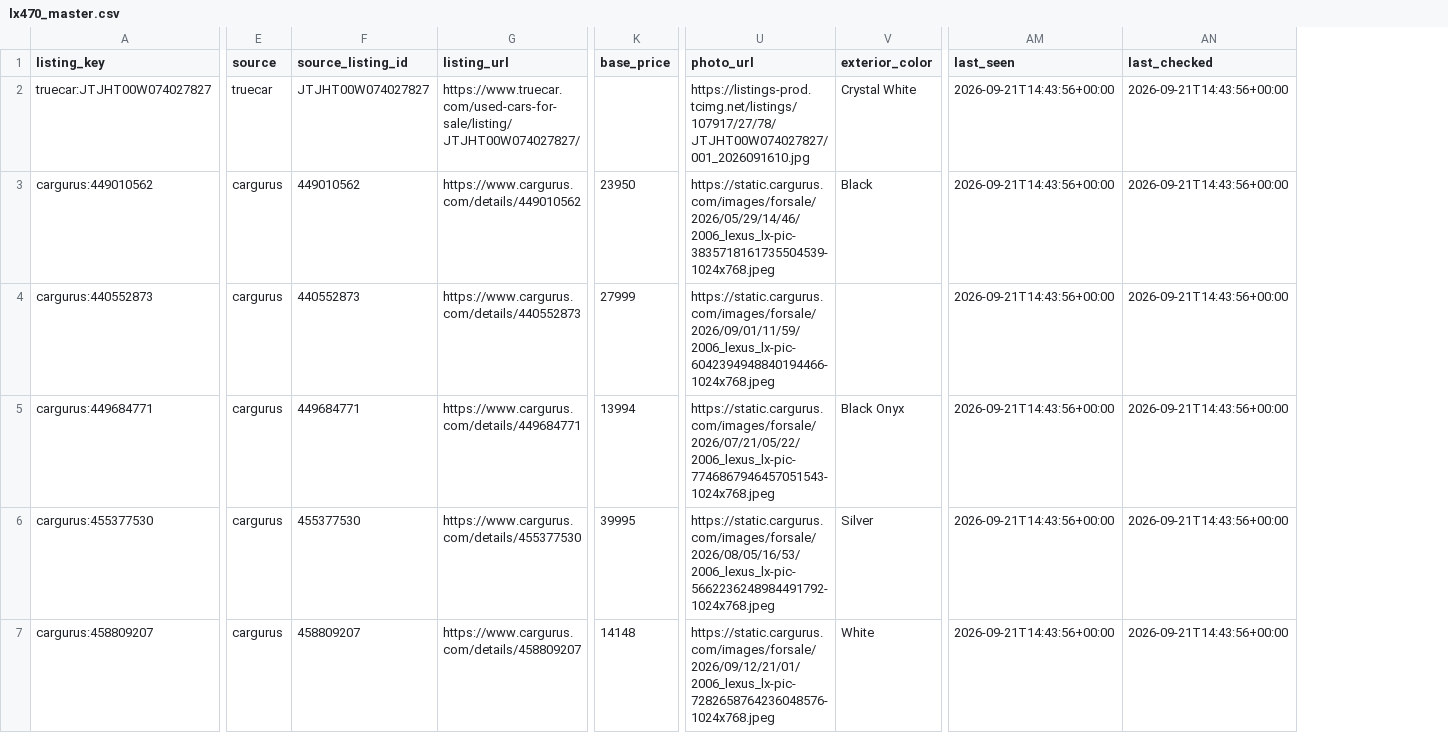
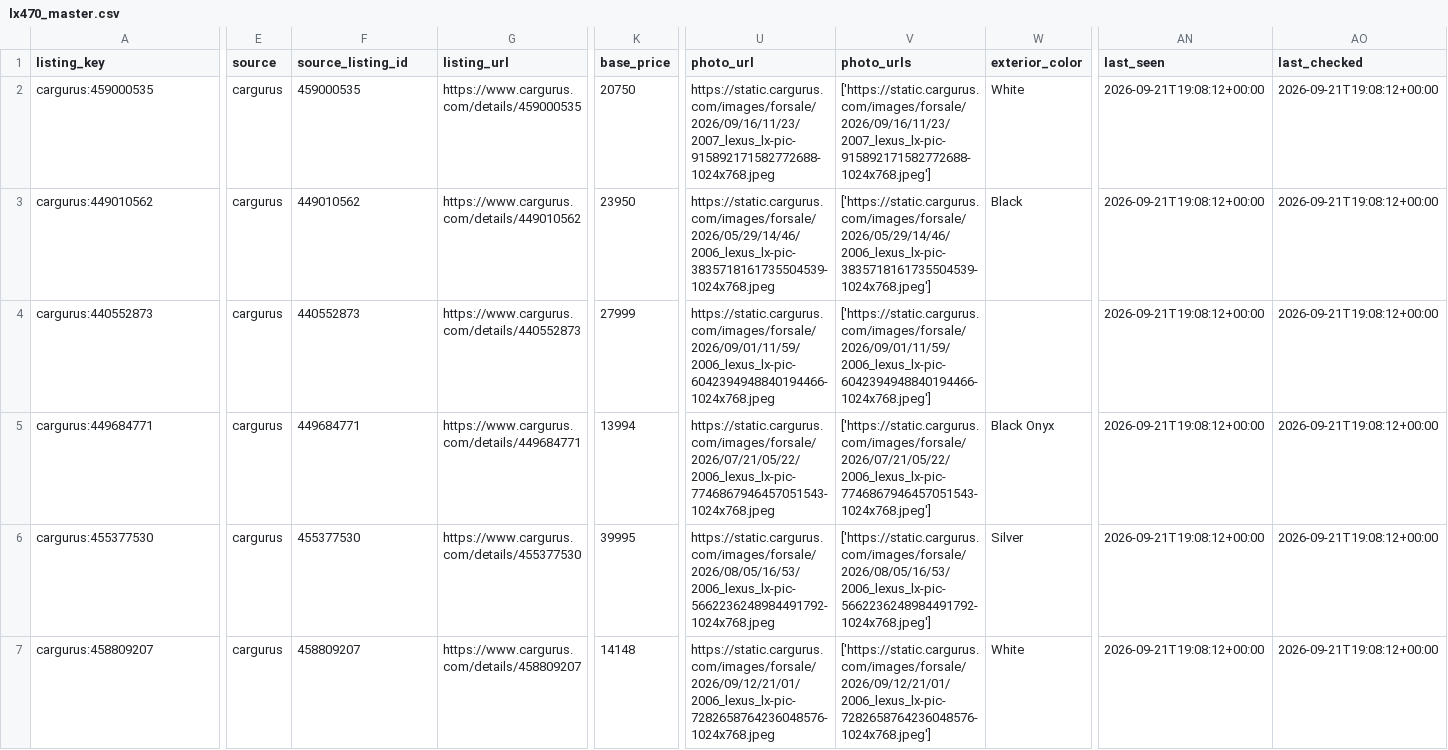
Before and after one commit to SHill1289/Cruiser-scout, a CSV file: data/lx470_master.csv, drawn as a sheet; only a part is shown, gaps mark what is left out; addresses are those after the commit; the diff covers the shown part only; the diff names each change by its address in the sheet, - before the commit and + after, or states it on an @@ line.

```diff
--- a/data/lx470_master.csv
+++ b/data/lx470_master.csv
+column V (photo_urls), rows 2-7: ['https://static.cargurus.com/images/forsale/2026/09/16/11/23/2007_lexus_lx-pic-915892171582772688-1024x768.jpeg'] | ['https://static.cargurus.com/images/forsale/2026/05/29/14/46/2006_lexus_lx-pic-3835718161735504539-1024x768.jpeg'] | ['https://static.cargurus.com/images/forsale/2026/09/01/11/59/2006_lexus_lx-pic-6042394948840194466-1024x768.jpeg'] | ['https://static.cargurus.com/images/forsale/2026/07/21/05/22/2006_lexus_lx-pic-7746867946457051543-1024x768.jpeg'] | ['https://static.cargurus.com/images/forsale/2026/08/05/16/53/2006_lexus_lx-pic-5662236248984491792-1024x768.jpeg'] | ['https://static.cargurus.com/images/forsale/2026/09/12/21/01/2006_lexus_lx-pic-7282658764236048576-1024x768.jpeg']
-A2 (listing_key): truecar:JTJHT00W074027827
+A2 (listing_key): cargurus:459000535
-E2 (source): truecar
+E2 (source): cargurus
-F2 (source_listing_id): JTJHT00W074027827
+F2 (source_listing_id): 459000535
-G2 (listing_url): https://www.truecar.com/used-cars-for-sale/listing/JTJHT00W074027827/
+G2 (listing_url): https://www.cargurus.com/details/459000535
-K2 (base_price): (empty)
+K2 (base_price): 20750
-U2 (photo_url): https://listings-prod.tcimg.net/listings/107917/27/78/JTJHT00W074027827/001_2026091610.jpg
+U2 (photo_url): https://static.cargurus.com/images/forsale/2026/09/16/11/23/2007_lexus_lx-pic-915892171582772688-1024x768.jpeg
-W2 (exterior_color): Crystal White
+W2 (exterior_color): White
-AN2:AN7 (last_seen): 2026-09-21T14:43:56+00:00
+AN2:AN7 (last_seen): 2026-09-21T19:08:12+00:00
-AO2:AO7 (last_checked): 2026-09-21T14:43:56+00:00
+AO2:AO7 (last_checked): 2026-09-21T19:08:12+00:00
```
Also changed, not shown: 1 added row and 62 edited cells elsewhere in this file, data/active_listings.csv, data/listing_history.csv, 10 other files.
